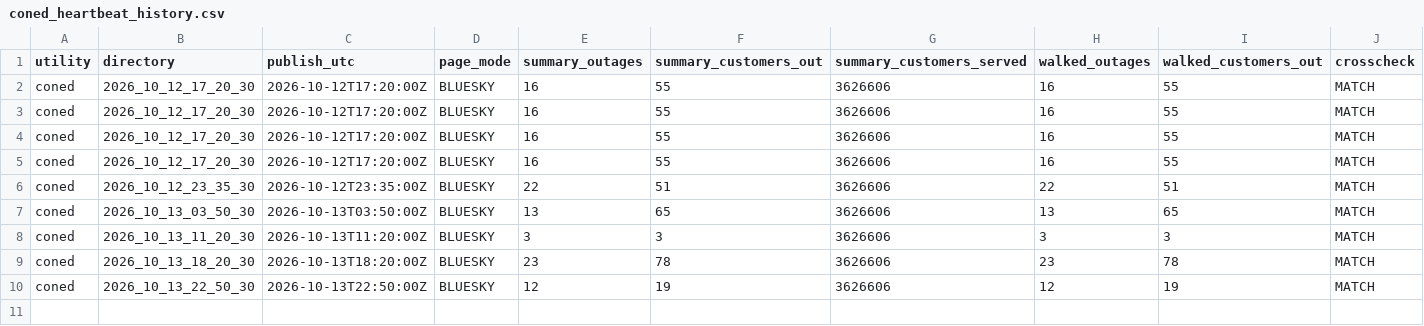
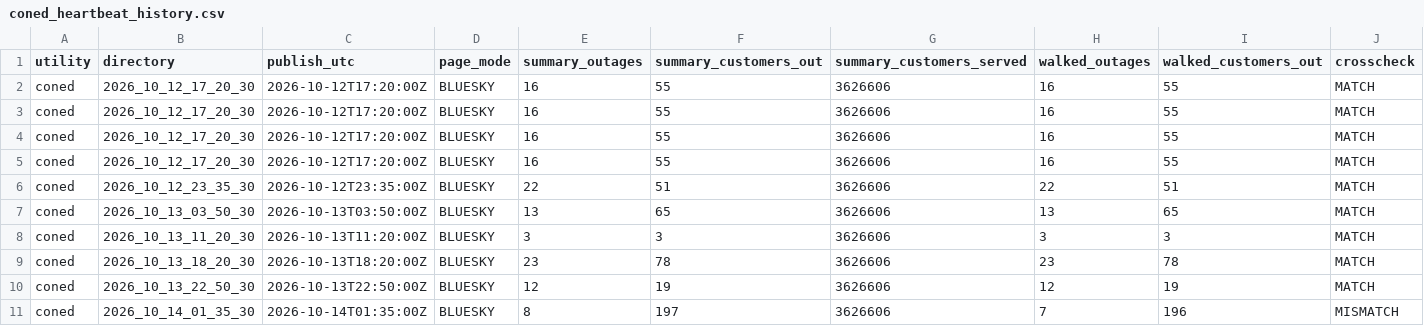
Before and after one commit to danish0305/sce-outage-tracker, a CSV file: coned/coned_heartbeat_history.csv, drawn as a sheet; only a part is shown; rows hold the shown columns only; the diff names each change by its address in the sheet, - before the commit and + after, or states it on an @@ line.

```diff
--- a/coned/coned_heartbeat_history.csv
+++ b/coned/coned_heartbeat_history.csv
+row 11: coned | 2026_10_14_01_35_30 | 2026-10-14T01:35:00Z | BLUESKY | 8 | 197 | 3626606 | 7 | 196 | MISMATCH
```
Also changed, not shown: coned/coned_outages_history.csv, coned/coned_outages_latest.csv, 1 other file.
